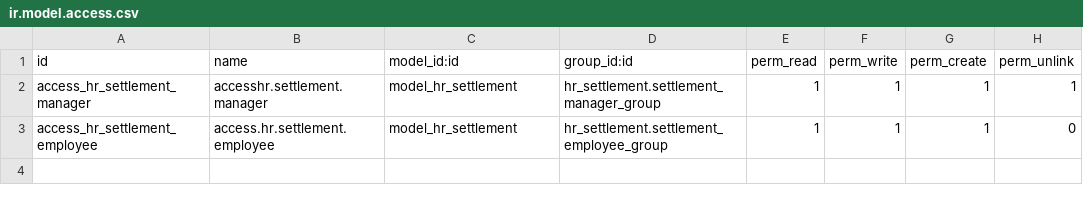
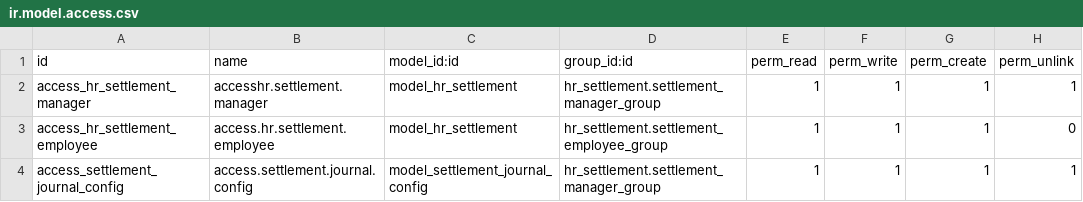
Before and after one commit to damhgey/HR_Settlement, a CSV file: hr_settlement/security/ir.model.access.csv, drawn as a sheet; the diff names each change by its address in the sheet, - before the commit and + after, or states it on an @@ line.

Commit message:
[ADD] journal entry and register paymen

```diff
--- a/hr_settlement/security/ir.model.access.csv
+++ b/hr_settlement/security/ir.model.access.csv
+row 4: access_settlement_journal_config | access.settlement.journal.config | model_settlement_journal_config | hr_settlement.settlement_manager_group | 1 | 1 | 1 | 1
```
Also changed, not shown: 10 other files.
